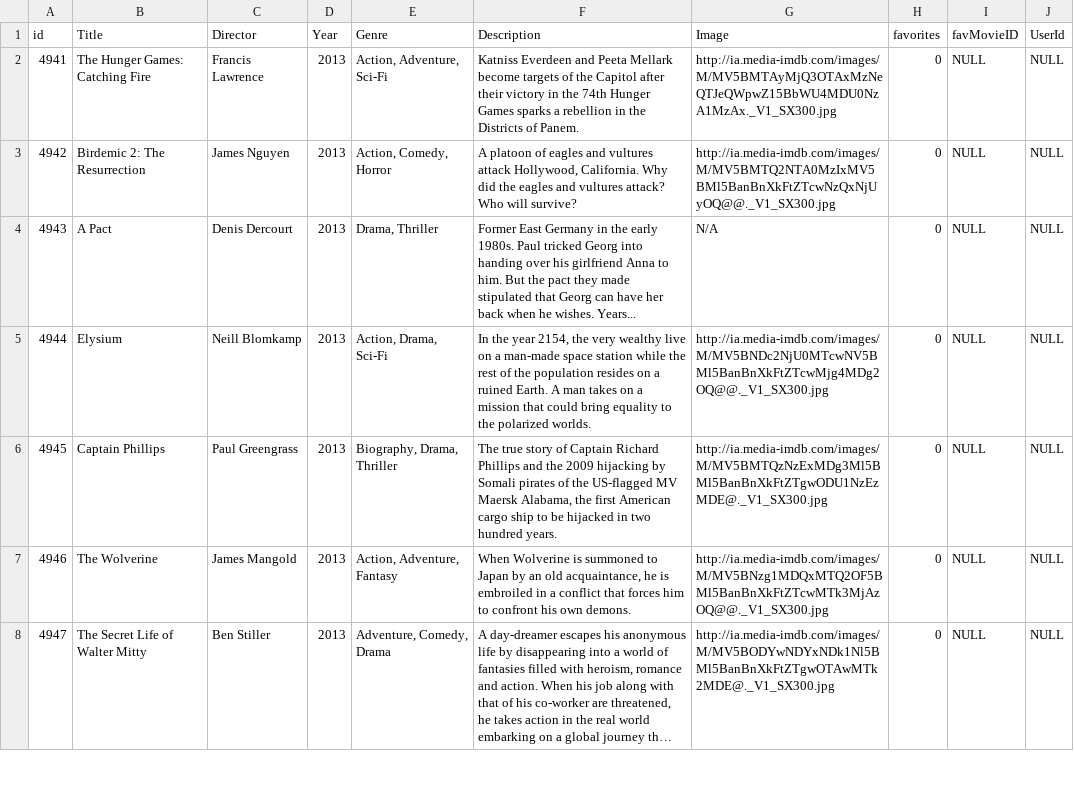
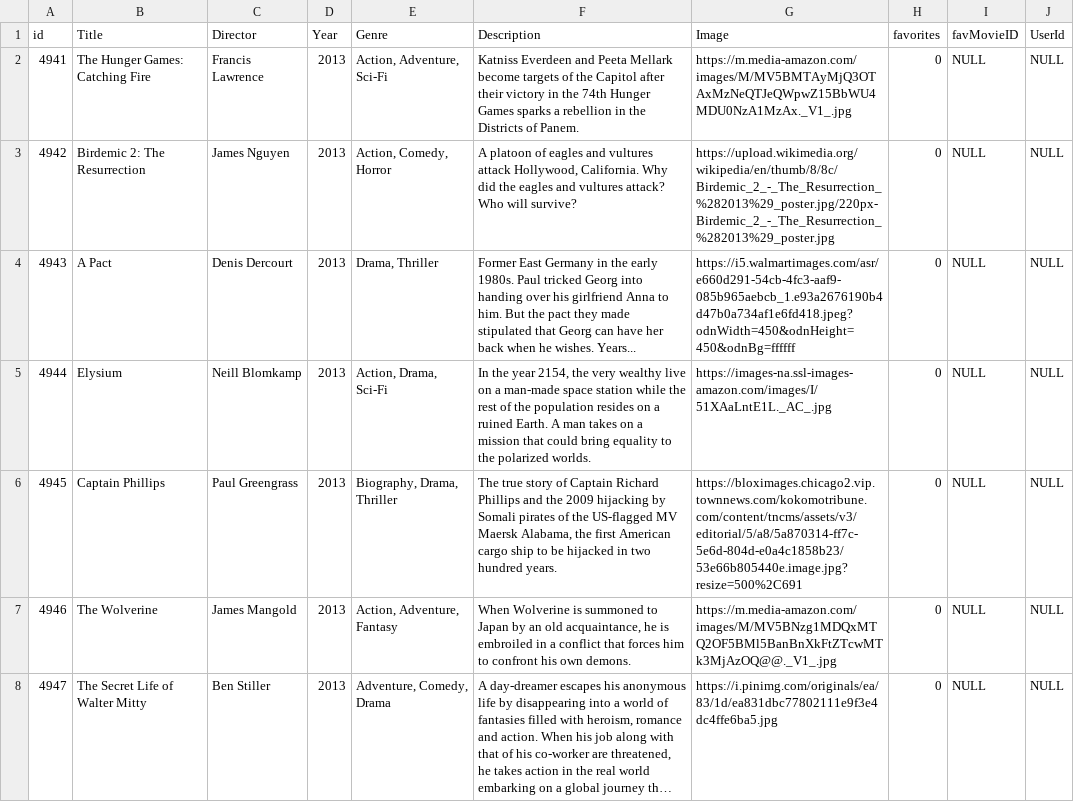
Before and after one commit to Franciscorosado09/BechdelBillboard, a CSV file: db/bechdeltest-dbtestFinal.csv, drawn as a sheet; only a part is shown; long unchanged cells end in …; the diff covers the shown part only; the diff names each change by its address in the sheet, - before the commit and + after, or states it on an @@ line.

Commit message:
updating database images to show on html

```diff
--- a/db/bechdeltest-dbtestFinal.csv
+++ b/db/bechdeltest-dbtestFinal.csv
-G2 (Image): http://ia.media-imdb.com/images/M/MV5BMTAyMjQ3OTAxMzNeQTJeQWpwZ15BbWU4MDU0NzA1MzAx._V1_SX300.jpg
+G2 (Image): https://m.media-amazon.com/images/M/MV5BMTAyMjQ3OTAxMzNeQTJeQWpwZ15BbWU4MDU0NzA1MzAx._V1_.jpg
-G3 (Image): http://ia.media-imdb.com/images/M/MV5BMTQ2NTA0MzIxMV5BMl5BanBnXkFtZTcwNzQxNjUyOQ@@._V1_SX300.jpg
+G3 (Image): https://upload.wikimedia.org/wikipedia/en/thumb/8/8c/Birdemic_2_-_The_Resurrection_%282013%29_poster.jpg/220px-Birdemic_2_-_The_Resurrection_%282013%29_poster.jpg
-G4 (Image): N/A
+G4 (Image): https://i5.walmartimages.com/asr/e660d291-54cb-4fc3-aaf9-085b965aebcb_1.e93a2676190b4d47b0a734af1e6fd418.jpeg?odnWidth=450&odnHeight=450&odnBg=ffffff
-G5 (Image): http://ia.media-imdb.com/images/M/MV5BNDc2NjU0MTcwNV5BMl5BanBnXkFtZTcwMjg4MDg2OQ@@._V1_SX300.jpg
+G5 (Image): https://images-na.ssl-images-amazon.com/images/I/51XAaLntE1L._AC_.jpg
-G6 (Image): http://ia.media-imdb.com/images/M/MV5BMTQzNzExMDg3Ml5BMl5BanBnXkFtZTgwODU1NzEzMDE@._V1_SX300.jpg
+G6 (Image): https://bloximages.chicago2.vip.townnews.com/kokomotribune.com/content/tncms/assets/v3/editorial/5/a8/5a870314-ff7c-5e6d-804d-e0a4c1858b23/53e66b805440e.image.jpg?resize=500%2C691
-G7 (Image): http://ia.media-imdb.com/images/M/MV5BNzg1MDQxMTQ2OF5BMl5BanBnXkFtZTcwMTk3MjAzOQ@@._V1_SX300.jpg
+G7 (Image): https://m.media-amazon.com/images/M/MV5BNzg1MDQxMTQ2OF5BMl5BanBnXkFtZTcwMTk3MjAzOQ@@._V1_.jpg
-G8 (Image): http://ia.media-imdb.com/images/M/MV5BODYwNDYxNDk1Nl5BMl5BanBnXkFtZTgwOTAwMTk2MDE@._V1_SX300.jpg
+G8 (Image): https://i.pinimg.com/originals/ea/83/1d/ea831dbc77802111e9f3e4dc4ffe6ba5.jpg
```
Also changed, not shown: 91 edited cells elsewhere in this file, 3 other files.
